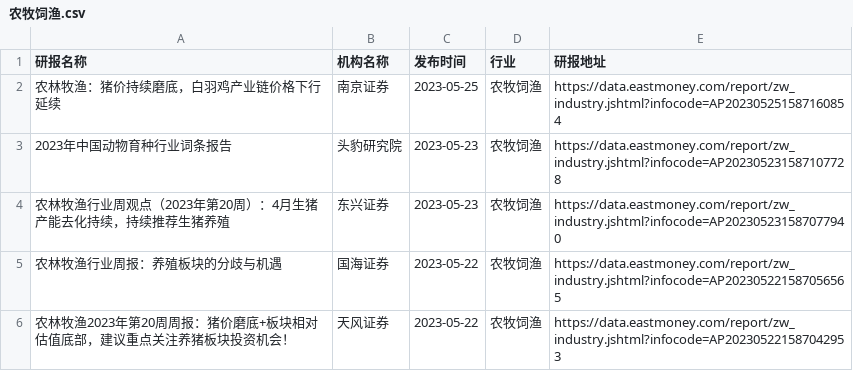
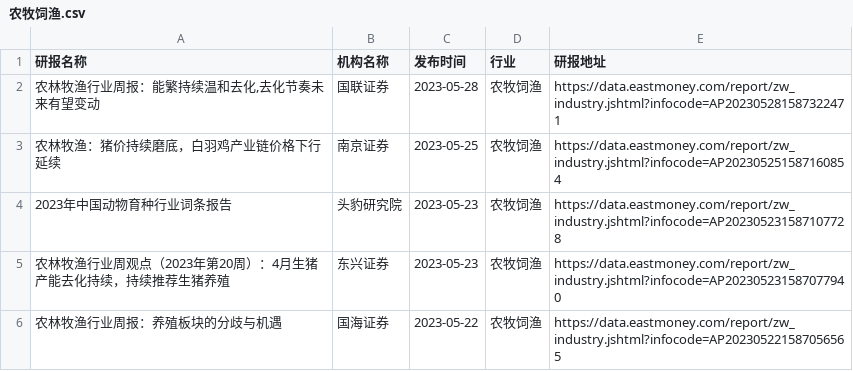
Before and after one commit to manymore13/eastmoney, a CSV file: gen/农牧饲渔/农牧饲渔.csv, drawn as a sheet; removed rows and columns are numbered as before the commit, all else as after; the diff names each change by its address in the sheet, - before the commit and + after, or states it on an @@ line.

```diff
--- a/gen/农牧饲渔/农牧饲渔.csv
+++ b/gen/农牧饲渔/农牧饲渔.csv
+row 2: 农林牧渔行业周报：能繁持续温和去化,去化节奏未来有望变动 | 国联证券 | 2023-05-28 | 农牧饲渔 | https://data.eastmoney.com/report/zw_industry.jshtml?infocode=AP202305281587322471
-row 6: 农林牧渔2023年第20周周报：猪价磨底+板块相对估值底部，建议重点关注养猪板块投资机会！ | 天风证券 | 2023-05-22 | 农牧饲渔 | https://data.eastmoney.com/report/zw_industry.jshtml?infocode=AP202305221587042953
```
Also changed, not shown: gen/全行业/全行业.csv, gen/文化传媒/文化传媒.csv, 13 other files.
